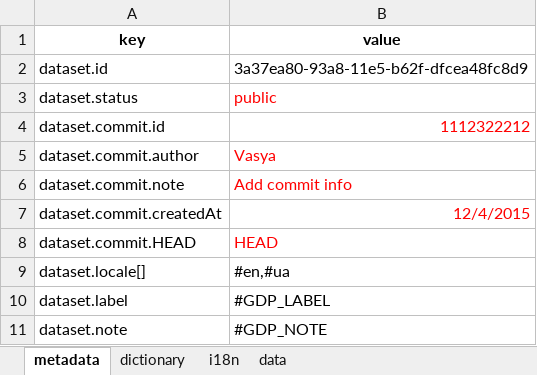
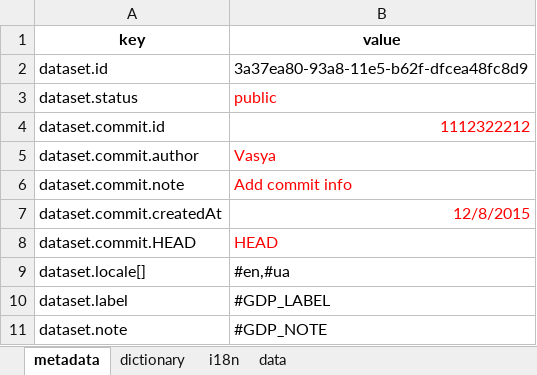
Before and after one commit to kpi-wdc/dj, an Excel workbook: wdc_libs/data-examples/dataset-example.xlsx, sheet metadata, drawn as a sheet; only a part is shown; values as stored, in another font and other column widths than the file's, no borders; the diff names each change by its address in the sheet, - before the commit and + after, or states it on an @@ line.

```diff
--- a/wdc_libs/data-examples/dataset-example.xlsx (sheet metadata)
+++ b/wdc_libs/data-examples/dataset-example.xlsx (sheet metadata)
-B7 (value): 12/4/2015
+B7 (value): 12/8/2015
```
Also changed, not shown: sheet data, sheet dictionary, sheet i18n, wdc_libs/wdc-table-generator/dataset-example.xlsx, 13 other files.
